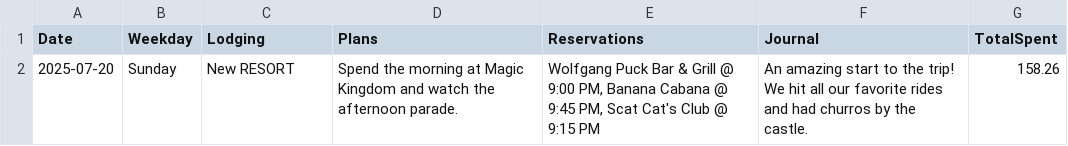
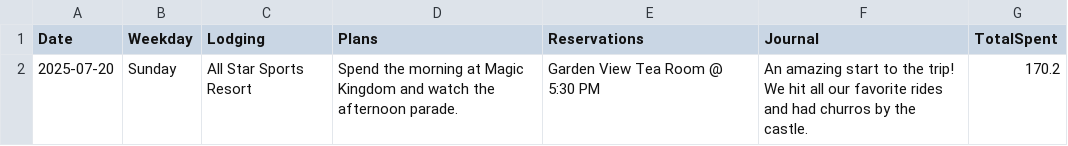
Before and after one commit to mathTeacher23/vacation-app, a CSV file: data/YYYY_MM_Vacation_Test/2025-07-20.csv, drawn as a sheet.

Commit message:
added vacation summary feature

```diff
--- a/data/YYYY_MM_Vacation_Test/2025-07-20.csv
+++ b/data/YYYY_MM_Vacation_Test/2025-07-20.csv
@@ -1,2 +1,2 @@
 "Date","Weekday","Lodging","Plans","Reservations","Journal","TotalSpent"
-"2025-07-20","Sunday","New RESORT","Spend the morning at Magic Kingdom and watch the afternoon parade.","Wolfgang Puck Bar & Grill @ 9:00 PM, Banana Cabana @ 9:45 PM, Scat Cat's Club @ 9:15 PM","An amazing start to the trip! We hit all our favorite rides and had churros by the castle.",158.26
+"2025-07-20","Sunday","All Star Sports Resort","Spend the morning at Magic Kingdom and watch the afternoon parade.","Garden View Tea Room @ 5:30 PM","An amazing start to the trip! We hit all our favorite rides and had churros by the castle.",170.2
```
Also changed, not shown: data/YYYY_MM_Vacation_Test/2025-07-22.csv, data/YYYY_MM_Vacation_Test/2025-07-24.csv, 17 other files.
